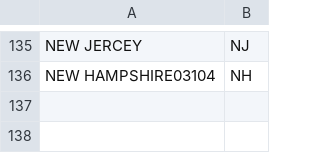
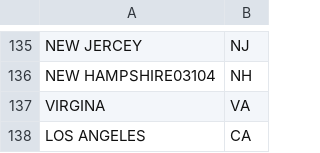
Before and after one commit to thegoodparty/gp-data-platform, a CSV file: dbt/project/seeds/clean_states.csv, drawn as a sheet; only a part is shown, gaps mark what is left out; the diff names each change by its address in the sheet, - before the commit and + after, or states it on an @@ line.

```diff
--- a/dbt/project/seeds/clean_states.csv
+++ b/dbt/project/seeds/clean_states.csv
+row 137: VIRGINA | VA
+row 138: LOS ANGELES | CA
```
Also changed, not shown: 17 other files.
